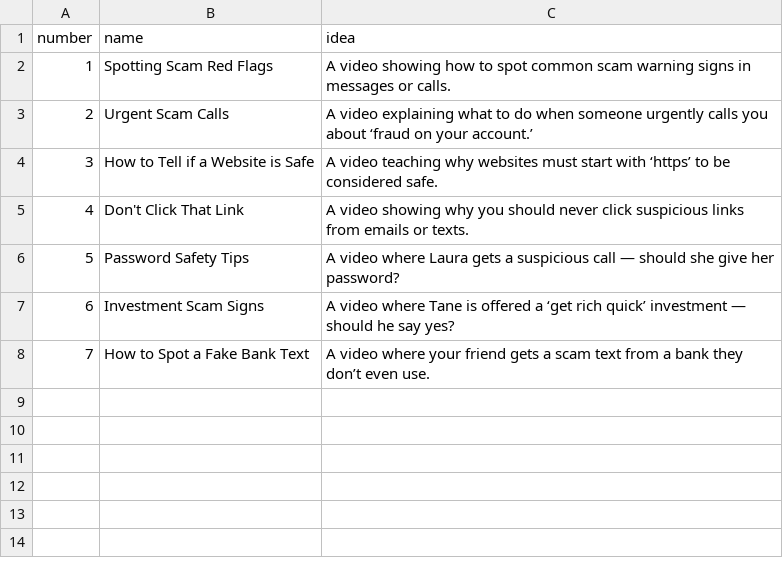
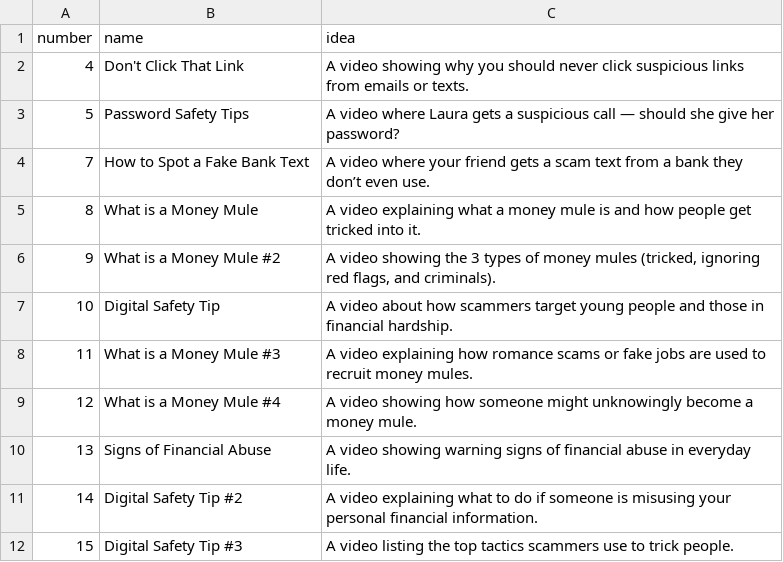
Before and after one commit to PeterSaffarian/replit-designpipelineraw, a CSV file: inputs/ideas.csv, drawn as a sheet.

```diff
--- a/inputs/ideas.csv
+++ b/inputs/ideas.csv
@@ -1,8 +1,12 @@
 number,name,idea
-1,Spotting Scam Red Flags,A video showing how to spot common scam warning signs in messages or calls.
-2,Urgent Scam Calls,A video explaining what to do when someone urgently calls you about ‘fraud on your account.’
-3,How to Tell if a Website is Safe,A video teaching why websites must start with ‘https’ to be considered safe.
 4,Don't Click That Link,A video showing why you should never click suspicious links from emails or texts.
 5,Password Safety Tips,A video where Laura gets a suspicious call — should she give her password?
-6,Investment Scam Signs,A video where Tane is offered a ‘get rich quick’ investment — should he say yes?
 7,How to Spot a Fake Bank Text,A video where your friend gets a scam text from a bank they don’t even use.
+8,What is a Money Mule,A video explaining what a money mule is and how people get tricked into it.
+9,What is a Money Mule #2,"A video showing the 3 types of money mules (tricked, ignoring red flags, and criminals)."
+10,Digital Safety Tip,A video about how scammers target young people and those in financial hardship.
+11,What is a Money Mule #3,A video explaining how romance scams or fake jobs are used to recruit money mules.
+12,What is a Money Mule #4,A video showing how someone might unknowingly become a money mule.
+13,Signs of Financial Abuse,A video showing warning signs of financial abuse in everyday life.
+14,Digital Safety Tip #2,A video explaining what to do if someone is misusing your personal financial information.
+15,Digital Safety Tip #3,A video listing the top tactics scammers use to trick people.
```
Also changed, not shown: 2 other files.
